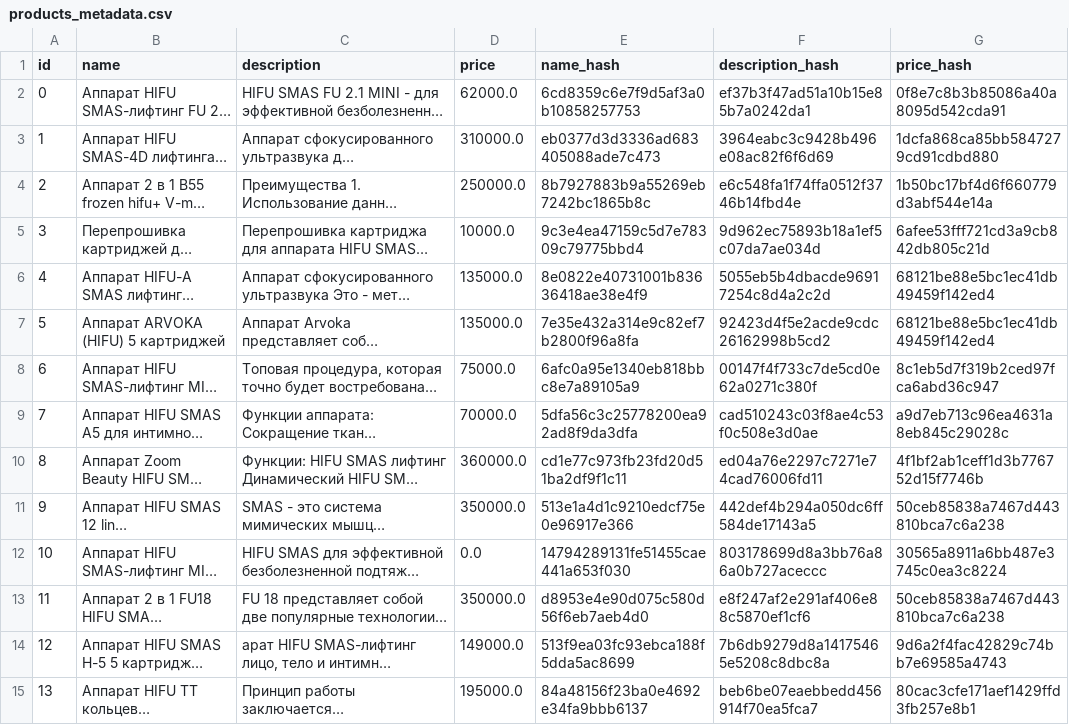
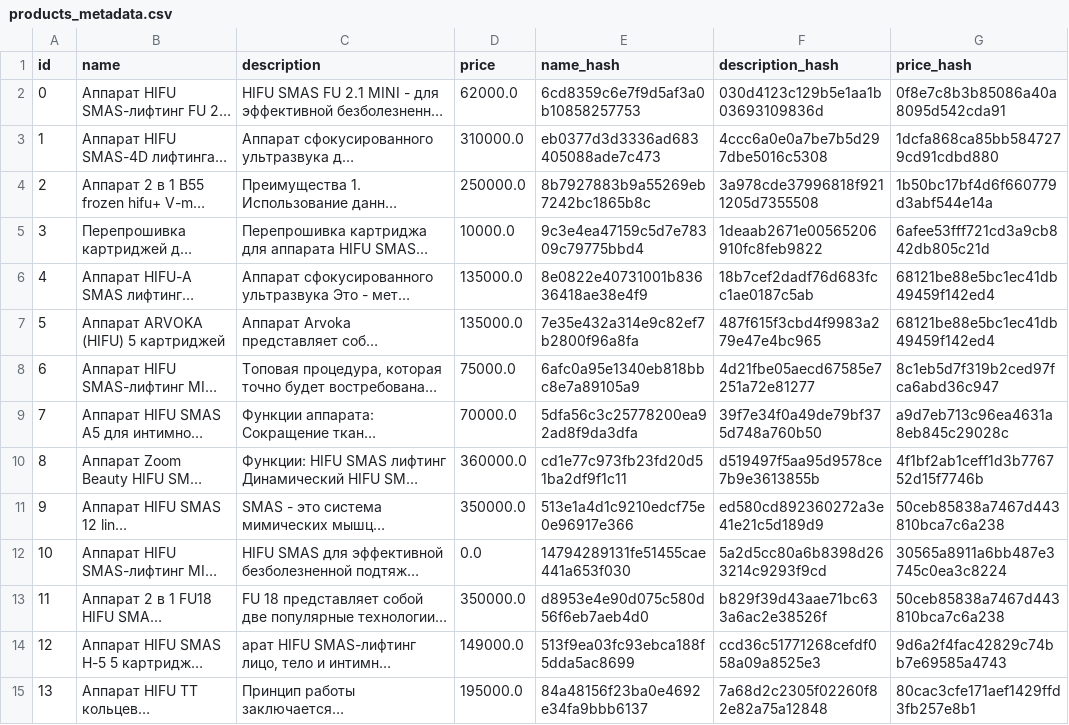
Before and after one commit to NevvW/vk-gpt-manager, a CSV file: order/products/products_metadata.csv (was products/products_metadata.csv), drawn as a sheet; only a part is shown; long unchanged cells end in …; the diff covers the shown part only; the diff names each change by its address in the sheet, - before the commit and + after, or states it on an @@ line.

```diff
--- a/products/products_metadata.csv
+++ b/order/products/products_metadata.csv
-F2 (description_hash): ef37b3f47ad51a10b15e85b7a0242da1
+F2 (description_hash): 030d4123c129b5e1aa1b03693109836d
-F3 (description_hash): 3964eabc3c9428b496e08ac82f6f6d69
+F3 (description_hash): 4ccc6a0e0a7be7b5d297dbe5016c5308
-F4 (description_hash): e6c548fa1f74ffa0512f3746b14fbd4e
+F4 (description_hash): 3a978cde37996818f9211205d7355508
-F5 (description_hash): 9d962ec75893b18a1ef5c07da7ae034d
+F5 (description_hash): 1deaab2671e00565206910fc8feb9822
-F6 (description_hash): 5055eb5b4dbacde96917254c8d4a2c2d
+F6 (description_hash): 18b7cef2dadf76d683fcc1ae0187c5ab
-F7 (description_hash): 92423d4f5e2acde9cdc26162998b5cd2
+F7 (description_hash): 487f615f3cbd4f9983a279e47e4bc965
-F8 (description_hash): 00147f4f733c7de5cd0e62a0271c380f
+F8 (description_hash): 4d21fbe05aecd67585e7251a72e81277
-F9 (description_hash): cad510243c03f8ae4c53f0c508e3d0ae
+F9 (description_hash): 39f7e34f0a49de79bf375d748a760b50
-F10 (description_hash): ed04a76e2297c7271e74cad76006fd11
+F10 (description_hash): d519497f5aa95d9578ce7b9e3613855b
-F11 (description_hash): 442def4b294a050dc6ff584de17143a5
+F11 (description_hash): ed580cd892360272a3e41e21c5d189d9
-F12 (description_hash): 803178699d8a3bb76a86a0b727aceccc
+F12 (description_hash): 5a2d5cc80a6b8398d263214c9293f9cd
-F13 (description_hash): e8f247af2e291af406e88c5870ef1cf6
+F13 (description_hash): b829f39d43aae71bc633a6ac2e38526f
-F14 (description_hash): 7b6db9279d8a14175465e5208c8dbc8a
+F14 (description_hash): ccd36c51771268cefdf058a09a8525e3
-F15 (description_hash): beb6be07eaebbedd456914f70ea5fca7
+F15 (description_hash): 7a68d2c2305f02260f82e82a75a12848
```
Also changed, not shown: 158 edited cells elsewhere in this file, 19 other files.
